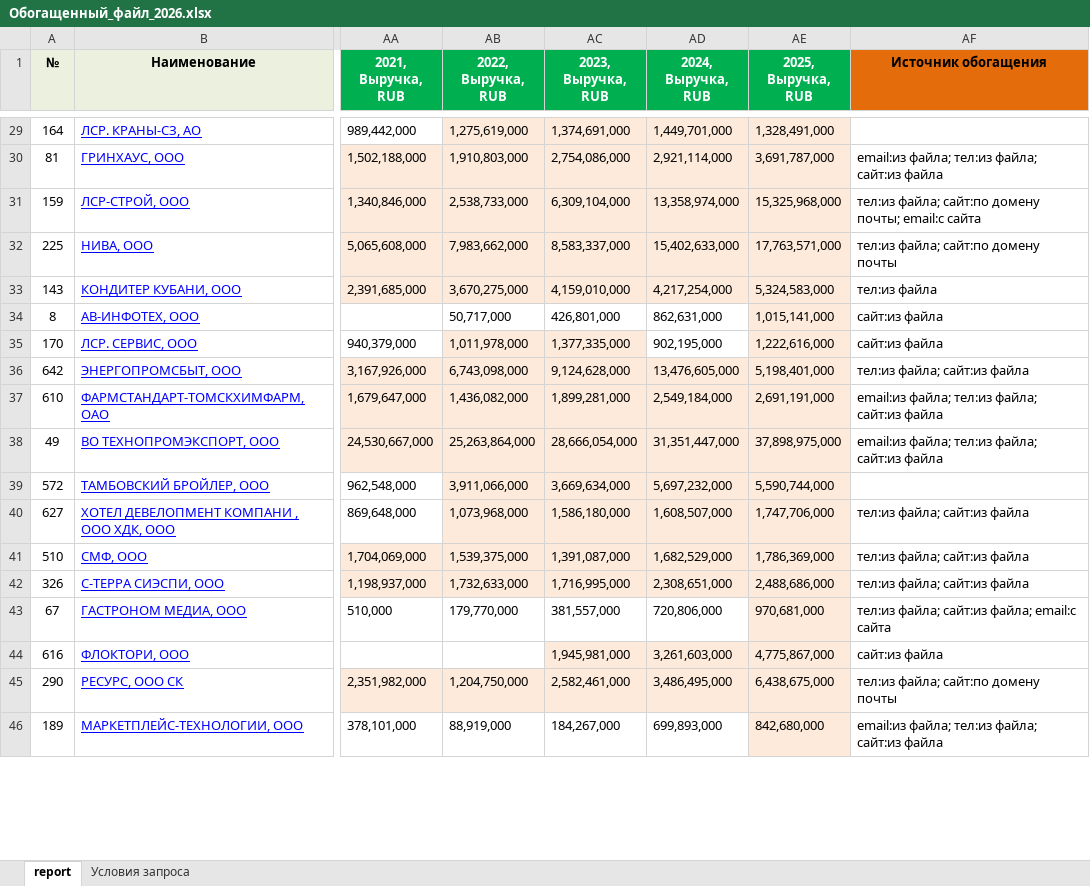
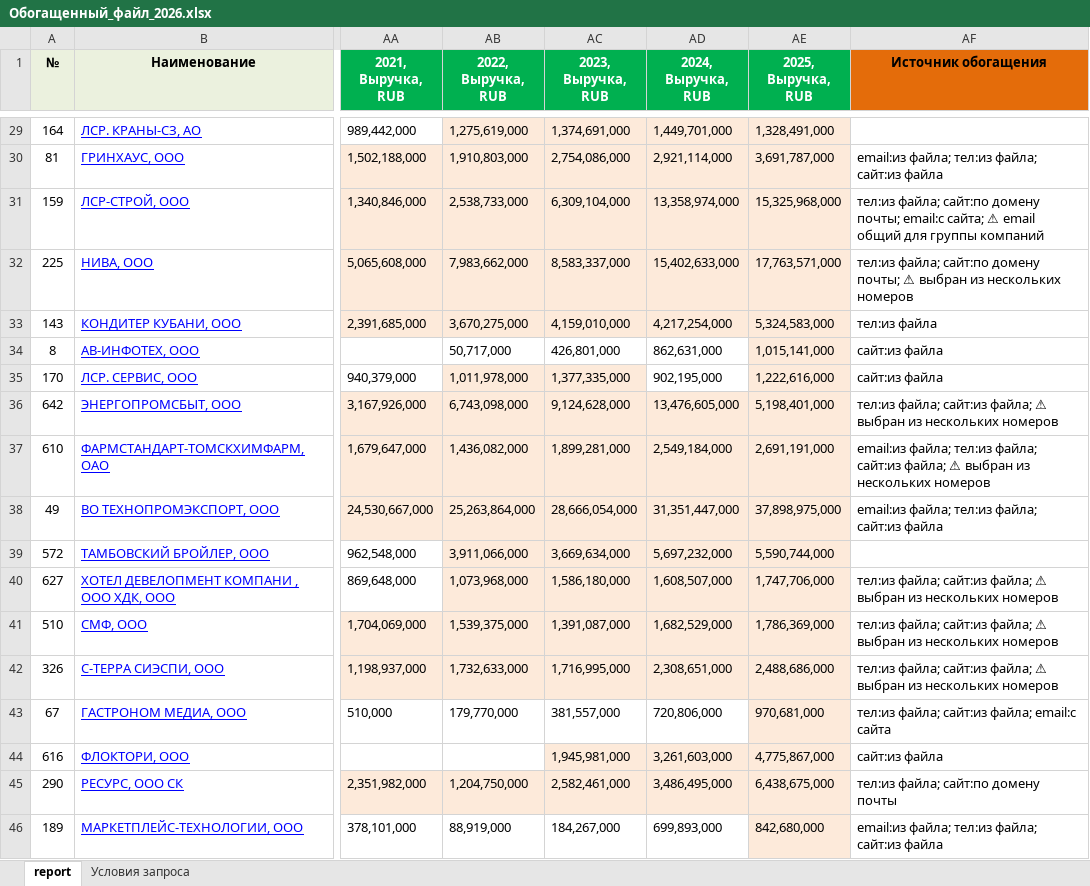
Before and after one commit to fefilhl-stack/revieu, an Excel workbook: Обогащенный_файл_2026.xlsx, sheet report, drawn as a sheet; only a part is shown, gaps mark what is left out; values as stored, in another font and other column widths than the file's, no borders; the diff covers the shown part only; the diff names each change by its address in the sheet, - before the commit and + after, or states it on an @@ line.

```diff
--- a/Обогащенный_файл_2026.xlsx (sheet report)
+++ b/Обогащенный_файл_2026.xlsx (sheet report)
-AF31 (Источник обогащения): …почты; email:с сайта
+AF31 (Источник обогащения): …почты; email:с сайта; ⚠ email общий для группы компаний
-AF32 (Источник обогащения): …сайт:по домену почты
+AF32 (Источник обогащения): …сайт:по домену почты; ⚠ выбран из нескольких номеров
-AF36 (Источник обогащения): тел:из файла; сайт:из файла
+AF36 (Источник обогащения): тел:из файла; сайт:из файла; ⚠ выбран из нескольких номеров
-AF37 (Источник обогащения): …файла; сайт:из файла
+AF37 (Источник обогащения): …файла; сайт:из файла; ⚠ выбран из нескольких номеров
-AF40:AF42 (Источник обогащения): тел:из файла; сайт:из файла
+AF40:AF42 (Источник обогащения): тел:из файла; сайт:из файла; ⚠ выбран из нескольких номеров
```
Also changed, not shown: 370 edited cells elsewhere in this sheet.
